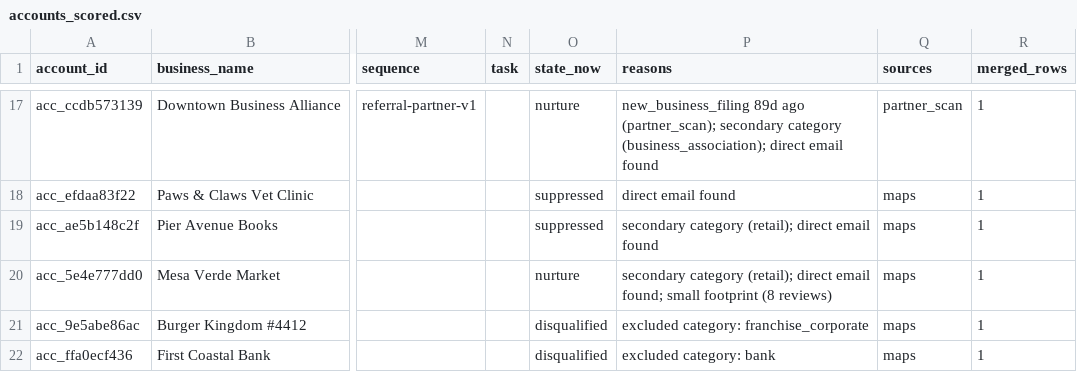
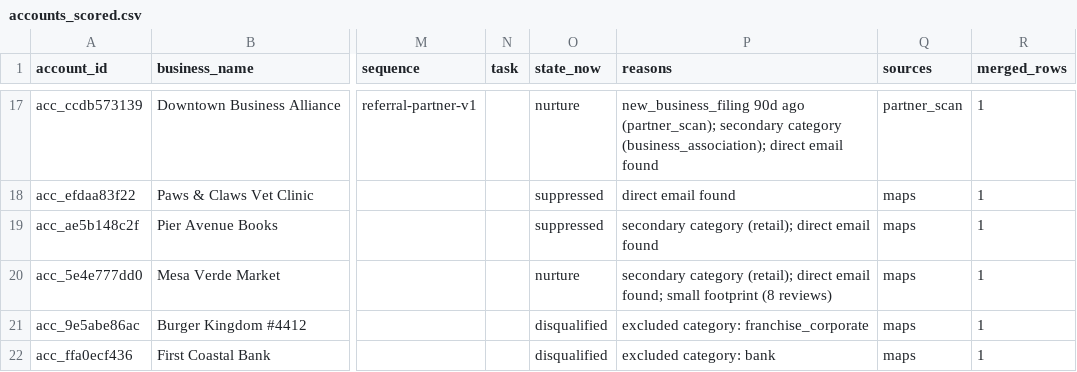
Before and after one commit to layllabs/gtm-engine, a CSV file: examples/output/accounts_scored.csv, drawn as a sheet; only a part is shown, gaps mark what is left out; the diff covers the shown part only; the diff names each change by its address in the sheet, - before the commit and + after, or states it on an @@ line.

```diff
--- a/examples/output/accounts_scored.csv
+++ b/examples/output/accounts_scored.csv
-P17 (reasons): new_business_filing 89d ago (partner_scan);…
+P17 (reasons): new_business_filing 90d ago (partner_scan);…
```
Also changed, not shown: 33 edited cells elsewhere in this file, 3 other files.
